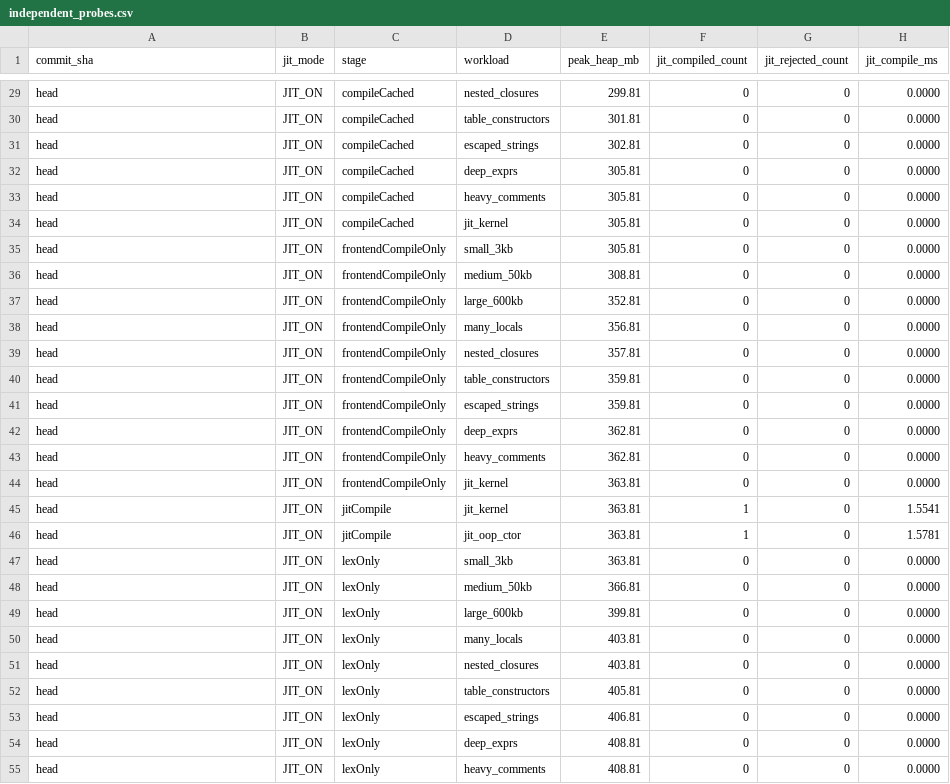
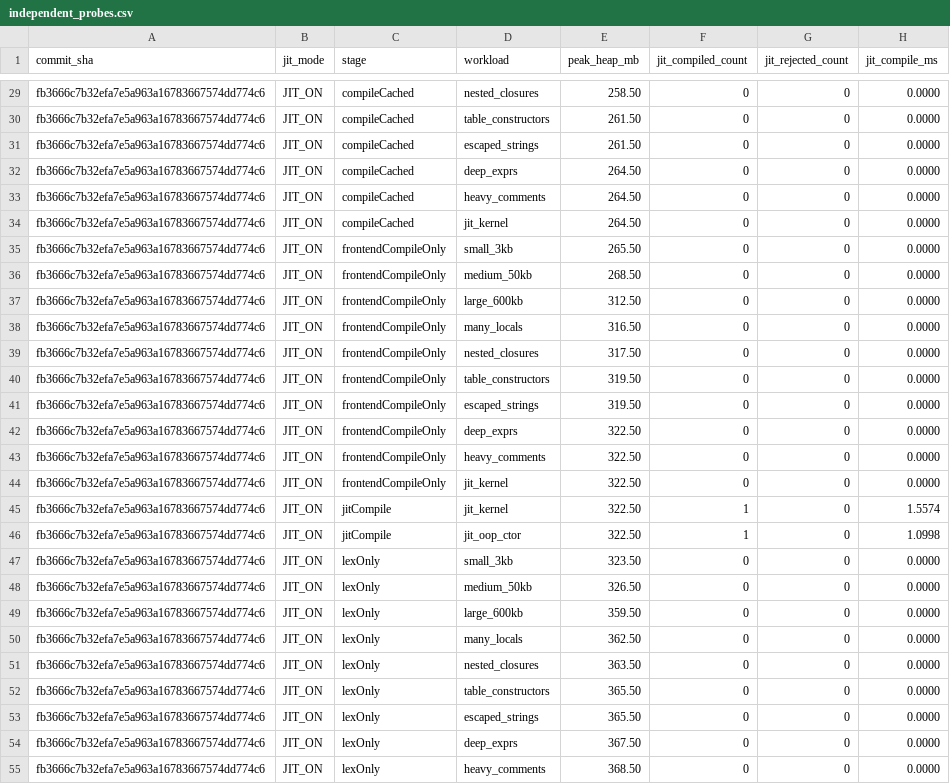
Before and after one commit to KienPC1234/luava, a CSV file: benchmarks/frontend-jmh/results/head/independent_probes.csv, drawn as a sheet; only a part is shown, gaps mark what is left out; the diff covers the shown part only; the diff names each change by its address in the sheet, - before the commit and + after, or states it on an @@ line.

Commit message:
release: 0.3.0 (Vanguard)
Enforces mandatory PUC Lua 5.4 C differential and binary-verifier CI fuzzing, hardens ChunkSerializer LP\2\0 bounds verification and Error propagation while preserving v0.2.7 chunk compatibility, guards JIT constant floorDiv/floorMod by zero, records sequential fixed-commit Stage 0 A/B provenance, and updates consumer Maven/Gradle and Java quick-start documentation for 0.3.0.

```diff
--- a/benchmarks/frontend-jmh/results/head/independent_probes.csv
+++ b/benchmarks/frontend-jmh/results/head/independent_probes.csv
-A29:A55 (commit_sha): head
+A29:A55 (commit_sha): fb3666c7b32efa7e5a963a16783667574dd774c6
-E29 (peak_heap_mb): 299.81
+E29 (peak_heap_mb): 258.50
-E30 (peak_heap_mb): 301.81
+E30 (peak_heap_mb): 261.50
-E31 (peak_heap_mb): 302.81
+E31 (peak_heap_mb): 261.50
-E32:E34 (peak_heap_mb): 305.81
+E32:E34 (peak_heap_mb): 264.50
-E35 (peak_heap_mb): 305.81
+E35 (peak_heap_mb): 265.50
-E36 (peak_heap_mb): 308.81
+E36 (peak_heap_mb): 268.50
-E37 (peak_heap_mb): 352.81
+E37 (peak_heap_mb): 312.50
-E38 (peak_heap_mb): 356.81
+E38 (peak_heap_mb): 316.50
-E39 (peak_heap_mb): 357.81
+E39 (peak_heap_mb): 317.50
-E40:E41 (peak_heap_mb): 359.81
+E40:E41 (peak_heap_mb): 319.50
-E42:E43 (peak_heap_mb): 362.81
+E42:E43 (peak_heap_mb): 322.50
-E44:E46 (peak_heap_mb): 363.81
+E44:E46 (peak_heap_mb): 322.50
-H45 (jit_compile_ms): 1.5541
+H45 (jit_compile_ms): 1.5574
-H46 (jit_compile_ms): 1.5781
+H46 (jit_compile_ms): 1.0998
-E47 (peak_heap_mb): 363.81
+E47 (peak_heap_mb): 323.50
-E48 (peak_heap_mb): 366.81
+E48 (peak_heap_mb): 326.50
-E49 (peak_heap_mb): 399.81
+E49 (peak_heap_mb): 359.50
-E50 (peak_heap_mb): 403.81
+E50 (peak_heap_mb): 362.50
-E51 (peak_heap_mb): 403.81
+E51 (peak_heap_mb): 363.50
-E52 (peak_heap_mb): 405.81
+E52 (peak_heap_mb): 365.50
-E53 (peak_heap_mb): 406.81
+E53 (peak_heap_mb): 365.50
-E54 (peak_heap_mb): 408.81
+E54 (peak_heap_mb): 367.50
-E55 (peak_heap_mb): 408.81
+E55 (peak_heap_mb): 368.50
```
Also changed, not shown: 140 edited cells elsewhere in this file, benchmarks/frontend-jmh/results/baseline-0f0a935/corpus_metrics.csv, benchmarks/frontend-jmh/results/baseline-0f0a935/frontend_jmh_raw.csv, 21 other files.
